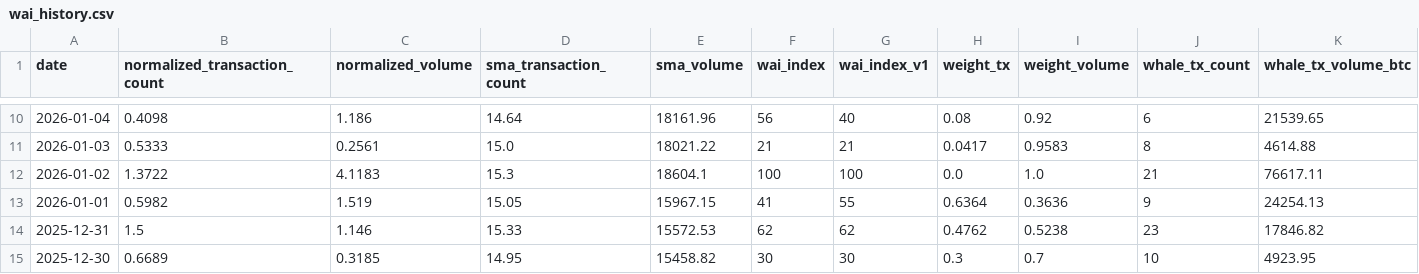
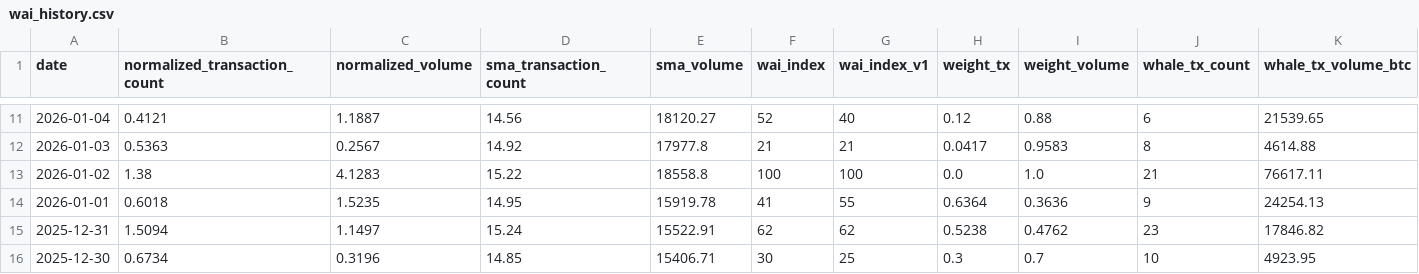
Before and after one commit to Whale-Activity-Analysis/wai-backend, a CSV file: data/wai_history.csv, drawn as a sheet; only a part is shown, gaps mark what is left out; the diff covers the shown part only.

```diff
--- a/data/wai_history.csv
+++ b/data/wai_history.csv
@@ -10,6 +11,6 @@ date,normalized_transaction_count,normalized_volume,sma_transaction_count,sma_vo
-2026-01-04,0.4098,1.186,14.64,18161.96,56,40,0.08,0.92,6,21539.65
-2026-01-03,0.5333,0.2561,15.0,18021.22,21,21,0.0417,0.9583,8,4614.88
-2026-01-02,1.3722,4.1183,15.3,18604.1,100,100,0.0,1.0,21,76617.11
-2026-01-01,0.5982,1.519,15.05,15967.15,41,55,0.6364,0.3636,9,24254.13
-2025-12-31,1.5,1.146,15.33,15572.53,62,62,0.4762,0.5238,23,17846.82
-2025-12-30,0.6689,0.3185,14.95,15458.82,30,30,0.3,0.7,10,4923.95
+2026-01-04,0.4121,1.1887,14.56,18120.27,52,40,0.12,0.88,6,21539.65
+2026-01-03,0.5363,0.2567,14.92,17977.8,21,21,0.0417,0.9583,8,4614.88
+2026-01-02,1.38,4.1283,15.22,18558.8,100,100,0.0,1.0,21,76617.11
+2026-01-01,0.6018,1.5235,14.95,15919.78,41,55,0.6364,0.3636,9,24254.13
+2025-12-31,1.5094,1.1497,15.24,15522.91,62,62,0.5238,0.4762,23,17846.82
+2025-12-30,0.6734,0.3196,14.85,15406.71,30,25,0.3,0.7,10,4923.95
```
Also changed, not shown: 1 added row and 111 edited cells elsewhere in this file, 1 other file.
